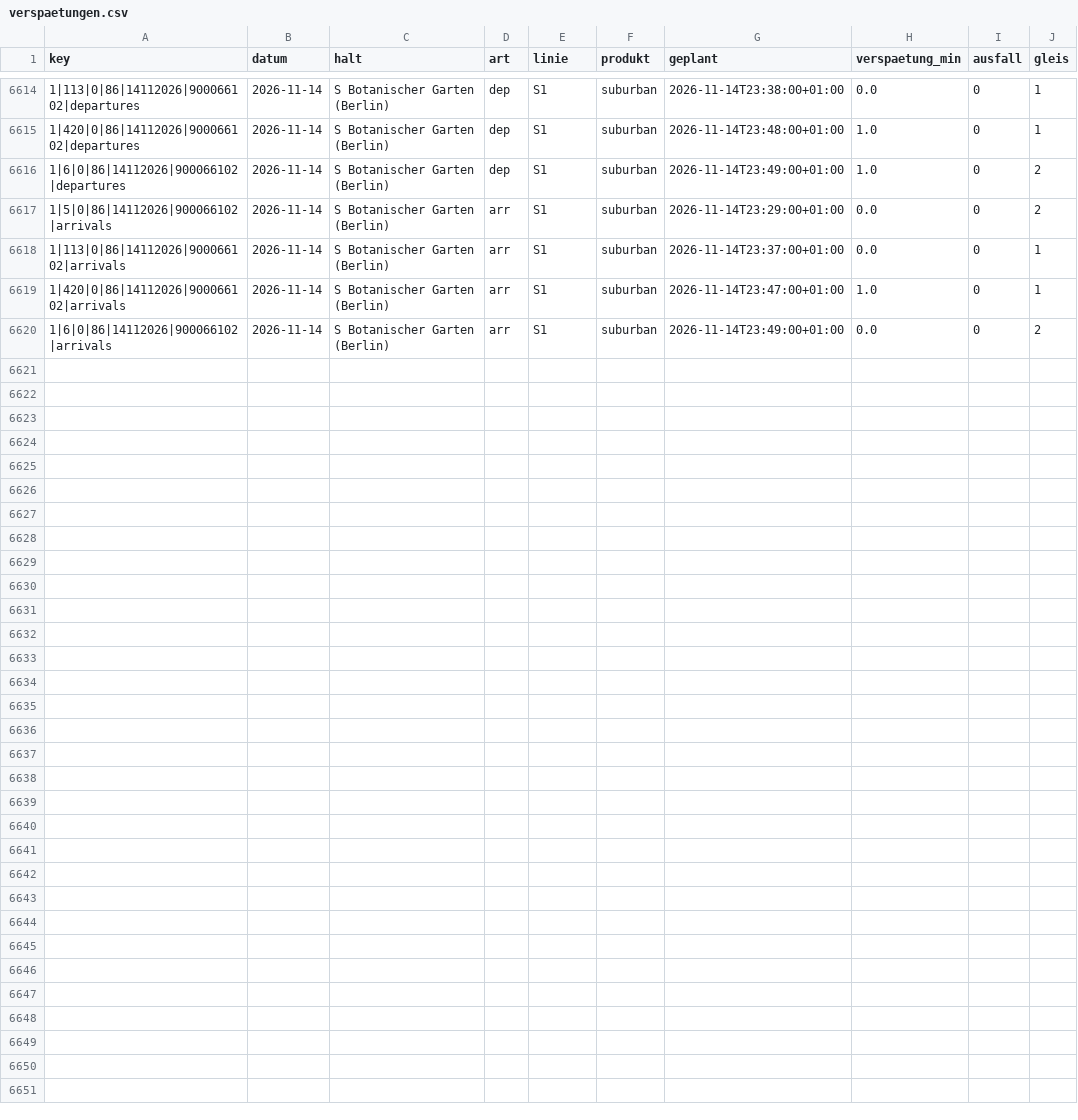
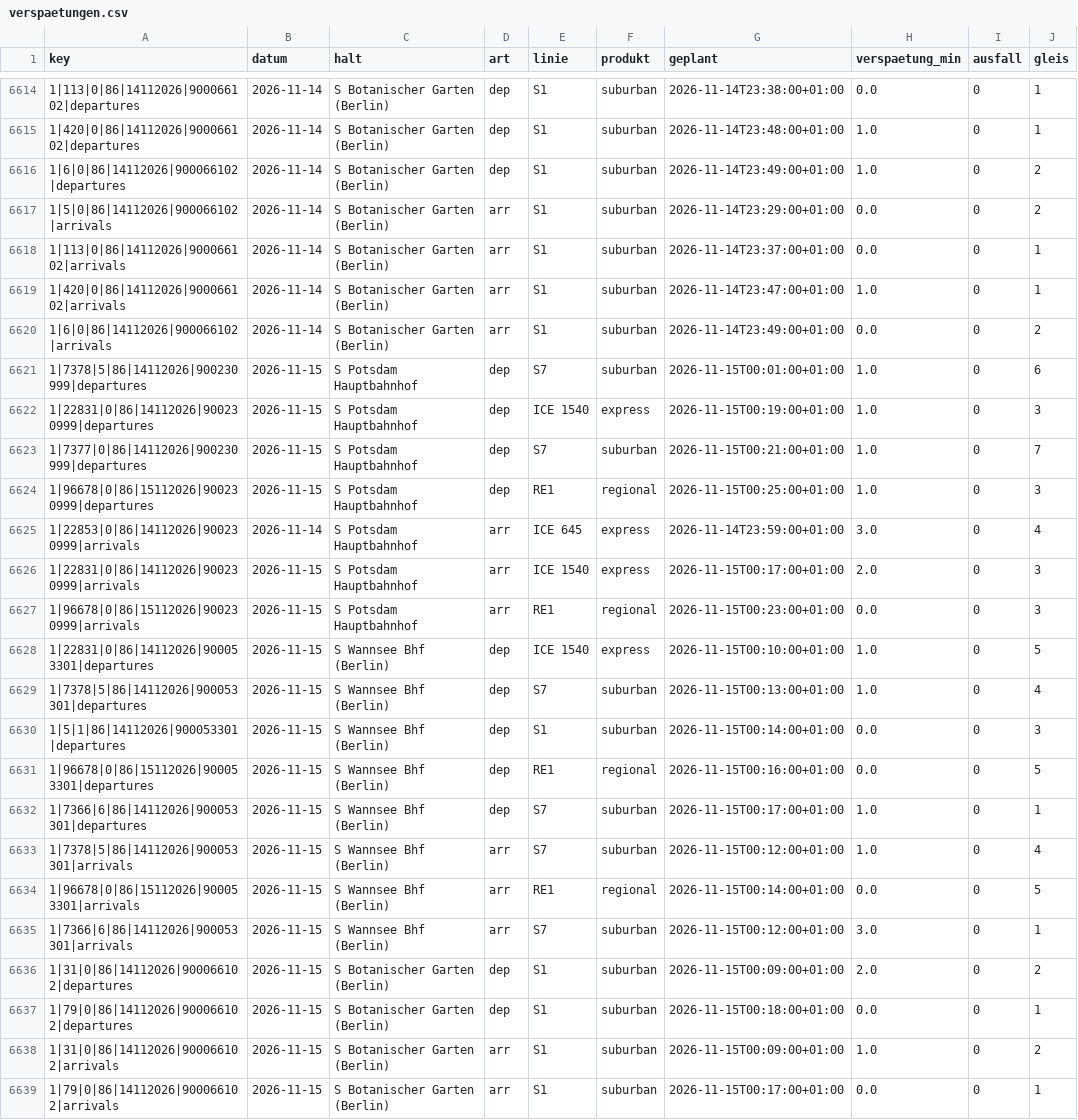
Before and after one commit to carlstadie/Pendelplan, a CSV file: data/verspaetungen.csv, drawn as a sheet; only a part is shown, gaps mark what is left out; the diff names each change by its address in the sheet, - before the commit and + after, or states it on an @@ line.

```diff
--- a/data/verspaetungen.csv
+++ b/data/verspaetungen.csv
+row 6621: 1|7378|5|86|14112026|900230999|departures | 2026-11-15 | S Potsdam Hauptbahnhof | dep | S7 | suburban | 2026-11-15T00:01:00+01:00 | 1.0 | 0 | 6
+row 6622: 1|22831|0|86|14112026|900230999|departures | 2026-11-15 | S Potsdam Hauptbahnhof | dep | ICE 1540 | express | 2026-11-15T00:19:00+01:00 | 1.0 | 0 | 3
+row 6623: 1|7377|0|86|14112026|900230999|departures | 2026-11-15 | S Potsdam Hauptbahnhof | dep | S7 | suburban | 2026-11-15T00:21:00+01:00 | 1.0 | 0 | 7
+row 6624: 1|96678|0|86|15112026|900230999|departures | 2026-11-15 | S Potsdam Hauptbahnhof | dep | RE1 | regional | 2026-11-15T00:25:00+01:00 | 1.0 | 0 | 3
+row 6625: 1|22853|0|86|14112026|900230999|arrivals | 2026-11-14 | S Potsdam Hauptbahnhof | arr | ICE 645 | express | 2026-11-14T23:59:00+01:00 | 3.0 | 0 | 4
+row 6626: 1|22831|0|86|14112026|900230999|arrivals | 2026-11-15 | S Potsdam Hauptbahnhof | arr | ICE 1540 | express | 2026-11-15T00:17:00+01:00 | 2.0 | 0 | 3
+row 6627: 1|96678|0|86|15112026|900230999|arrivals | 2026-11-15 | S Potsdam Hauptbahnhof | arr | RE1 | regional | 2026-11-15T00:23:00+01:00 | 0.0 | 0 | 3
+row 6628: 1|22831|0|86|14112026|900053301|departures | 2026-11-15 | S Wannsee Bhf (Berlin) | dep | ICE 1540 | express | 2026-11-15T00:10:00+01:00 | 1.0 | 0 | 5
+row 6629: 1|7378|5|86|14112026|900053301|departures | 2026-11-15 | S Wannsee Bhf (Berlin) | dep | S7 | suburban | 2026-11-15T00:13:00+01:00 | 1.0 | 0 | 4
+row 6630: 1|5|1|86|14112026|900053301|departures | 2026-11-15 | S Wannsee Bhf (Berlin) | dep | S1 | suburban | 2026-11-15T00:14:00+01:00 | 0.0 | 0 | 3
+row 6631: 1|96678|0|86|15112026|900053301|departures | 2026-11-15 | S Wannsee Bhf (Berlin) | dep | RE1 | regional | 2026-11-15T00:16:00+01:00 | 0.0 | 0 | 5
+row 6632: 1|7366|6|86|14112026|900053301|departures | 2026-11-15 | S Wannsee Bhf (Berlin) | dep | S7 | suburban | 2026-11-15T00:17:00+01:00 | 1.0 | 0 | 1
+row 6633: 1|7378|5|86|14112026|900053301|arrivals | 2026-11-15 | S Wannsee Bhf (Berlin) | arr | S7 | suburban | 2026-11-15T00:12:00+01:00 | 1.0 | 0 | 4
+row 6634: 1|96678|0|86|15112026|900053301|arrivals | 2026-11-15 | S Wannsee Bhf (Berlin) | arr | RE1 | regional | 2026-11-15T00:14:00+01:00 | 0.0 | 0 | 5
+row 6635: 1|7366|6|86|14112026|900053301|arrivals | 2026-11-15 | S Wannsee Bhf (Berlin) | arr | S7 | suburban | 2026-11-15T00:12:00+01:00 | 3.0 | 0 | 1
+row 6636: 1|31|0|86|14112026|900066102|departures | 2026-11-15 | S Botanischer Garten (Berlin) | dep | S1 | suburban | 2026-11-15T00:09:00+01:00 | 2.0 | 0 | 2
+row 6637: 1|79|0|86|14112026|900066102|departures | 2026-11-15 | S Botanischer Garten (Berlin) | dep | S1 | suburban | 2026-11-15T00:18:00+01:00 | 0.0 | 0 | 1
+row 6638: 1|31|0|86|14112026|900066102|arrivals | 2026-11-15 | S Botanischer Garten (Berlin) | arr | S1 | suburban | 2026-11-15T00:09:00+01:00 | 1.0 | 0 | 2
+row 6639: 1|79|0|86|14112026|900066102|arrivals | 2026-11-15 | S Botanischer Garten (Berlin) | arr | S1 | suburban | 2026-11-15T00:17:00+01:00 | 0.0 | 0 | 1
```
Also changed, not shown: 1 other file.
